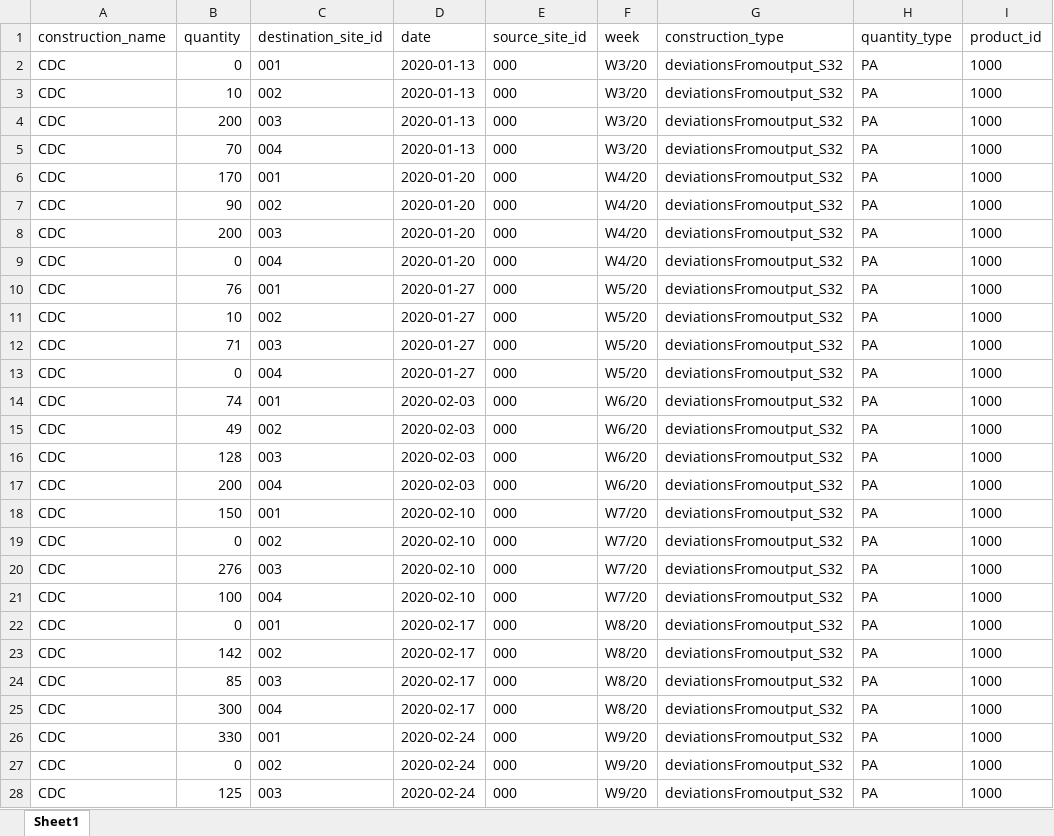
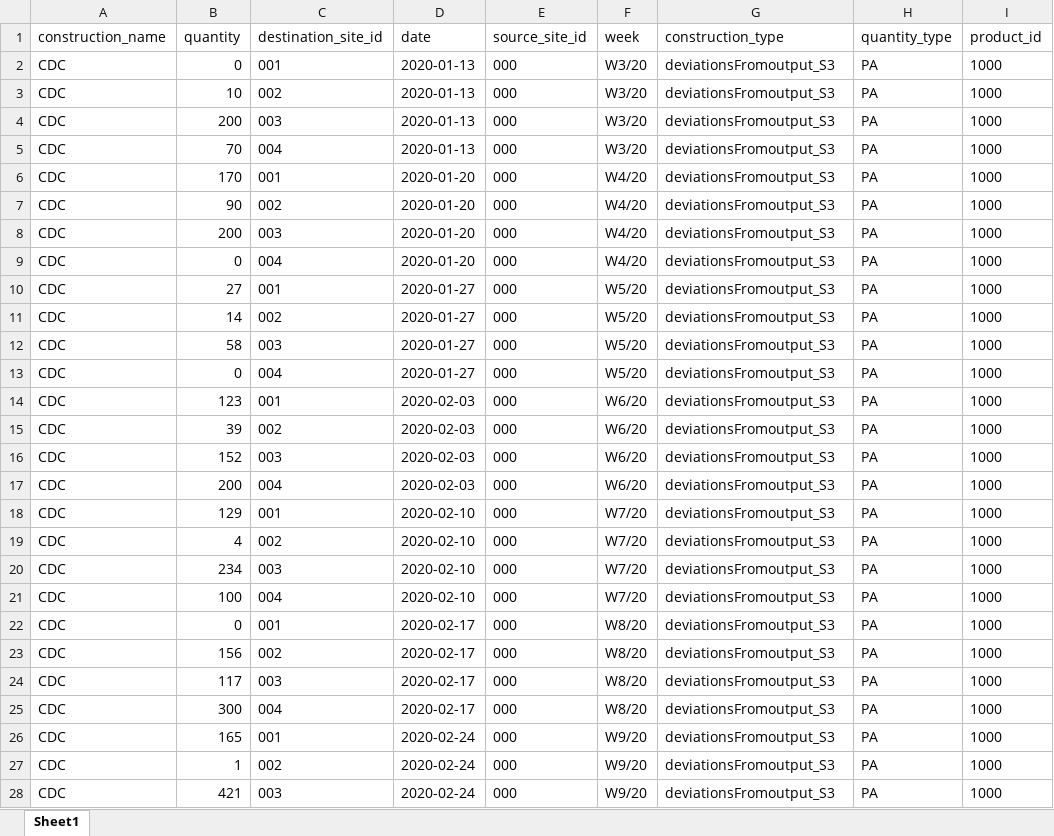
Before and after one commit to hadamrd/SC_DSS_SIMU, an Excel workbook: platform_outputs/output_S3.xlsx, sheet Sheet1, drawn as a sheet; only a part is shown; values as stored, in another font and other column widths than the file's, no borders; the diff covers the shown part only; the diff names each change by its address in the sheet, - before the commit and + after, or states it on an @@ line.

```diff
--- a/platform_outputs/output_S3.xlsx (sheet Sheet1)
+++ b/platform_outputs/output_S3.xlsx (sheet Sheet1)
-G2:G28 (construction_type): deviationsFromoutput_S32
+G2:G28 (construction_type): deviationsFromoutput_S3
-B10 (quantity): 76
+B10 (quantity): 27
-B11 (quantity): 10
+B11 (quantity): 14
-B12 (quantity): 71
+B12 (quantity): 58
-B14 (quantity): 74
+B14 (quantity): 123
-B15 (quantity): 49
+B15 (quantity): 39
-B16 (quantity): 128
+B16 (quantity): 152
-B18 (quantity): 150
+B18 (quantity): 129
-B19 (quantity): 0
+B19 (quantity): 4
-B20 (quantity): 276
+B20 (quantity): 234
-B23 (quantity): 142
+B23 (quantity): 156
-B24 (quantity): 85
+B24 (quantity): 117
-B26 (quantity): 330
+B26 (quantity): 165
-B27 (quantity): 0
+B27 (quantity): 1
-B28 (quantity): 125
+B28 (quantity): 421
```
Also changed, not shown: 357 edited cells elsewhere in this sheet, UM_I1_I2_plateforme/UMCDF -marchepo.xlsx, platform_inputs/input_S3.xlsx, 53 other files.
